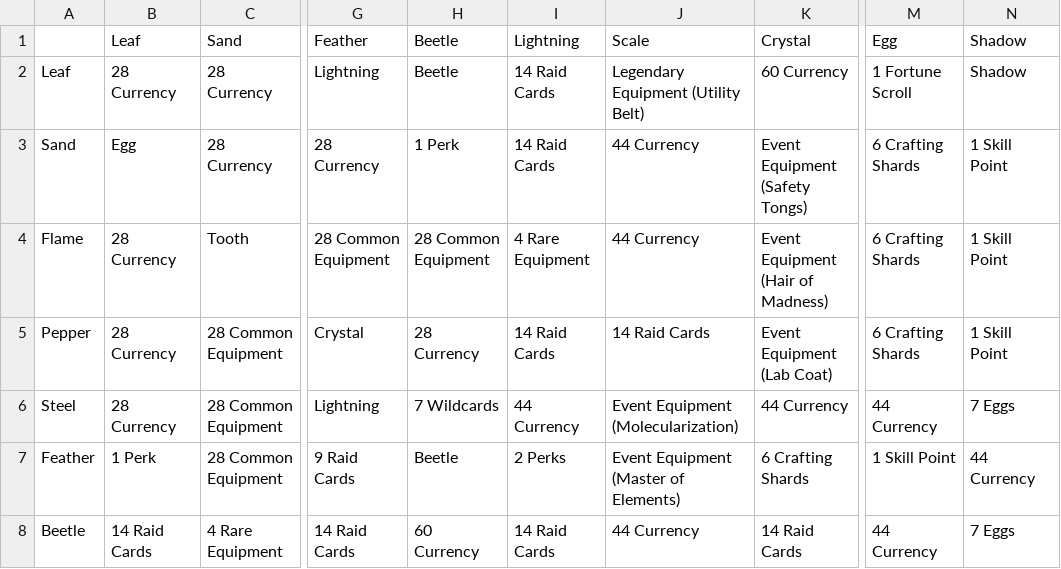
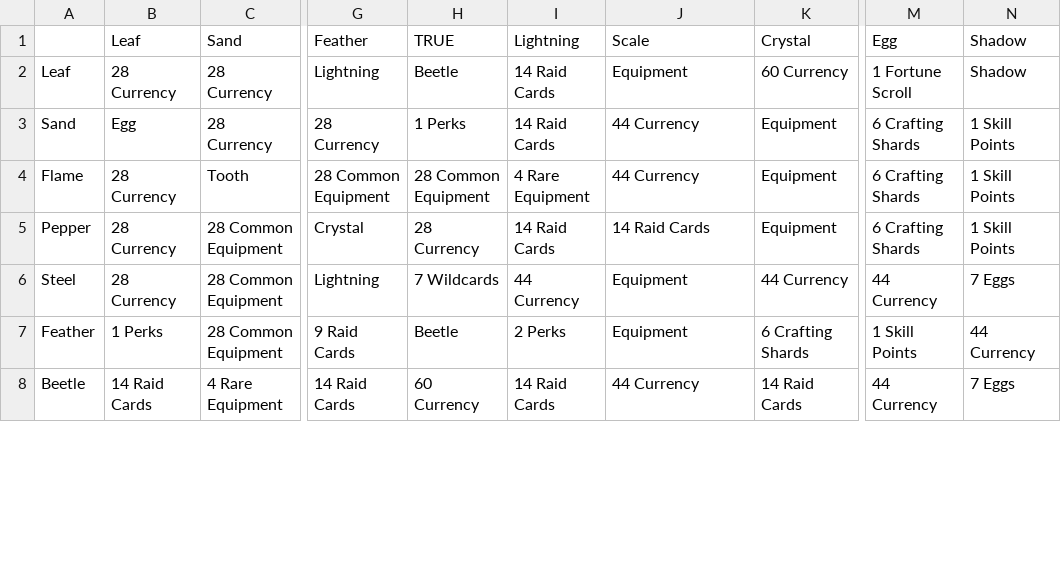
Before and after one commit to peterjrbarkat/TT2Optimiser, a CSV file: TT2 Alchemy Event.csv, drawn as a sheet; only a part is shown, gaps mark what is left out; the diff covers the shown part only; the diff names each change by its address in the sheet, - before the commit and + after, or states it on an @@ line.

Commit message:
Fix item names and values in Alchemy Event CSV
Updated various entries in the TT2 Alchemy Event CSV to correct item names and values.

```diff
--- a/TT2 Alchemy Event.csv
+++ b/TT2 Alchemy Event.csv
-H1: Beetle
+H1: TRUE
-J2: Legendary Equipment (Utility Belt)
+J2: Equipment
-H3: 1 Perk
+H3: 1 Perks
-K3: Event Equipment (Safety Tongs)
+K3: Equipment
-N3:N5: 1 Skill Point
+N3:N5: 1 Skill Points
-K4: Event Equipment (Hair of Madness)
+K4: Equipment
-K5: Event Equipment (Lab Coat)
+K5: Equipment
-J6: Event Equipment (Molecularization)
+J6: Equipment
-B7: 1 Perk
+B7: 1 Perks
-J7: Event Equipment (Master of Elements)
+J7: Equipment
-M7: 1 Skill Point
+M7: 1 Skill Points
```
Also changed, not shown: 19 edited cells elsewhere in this file.
